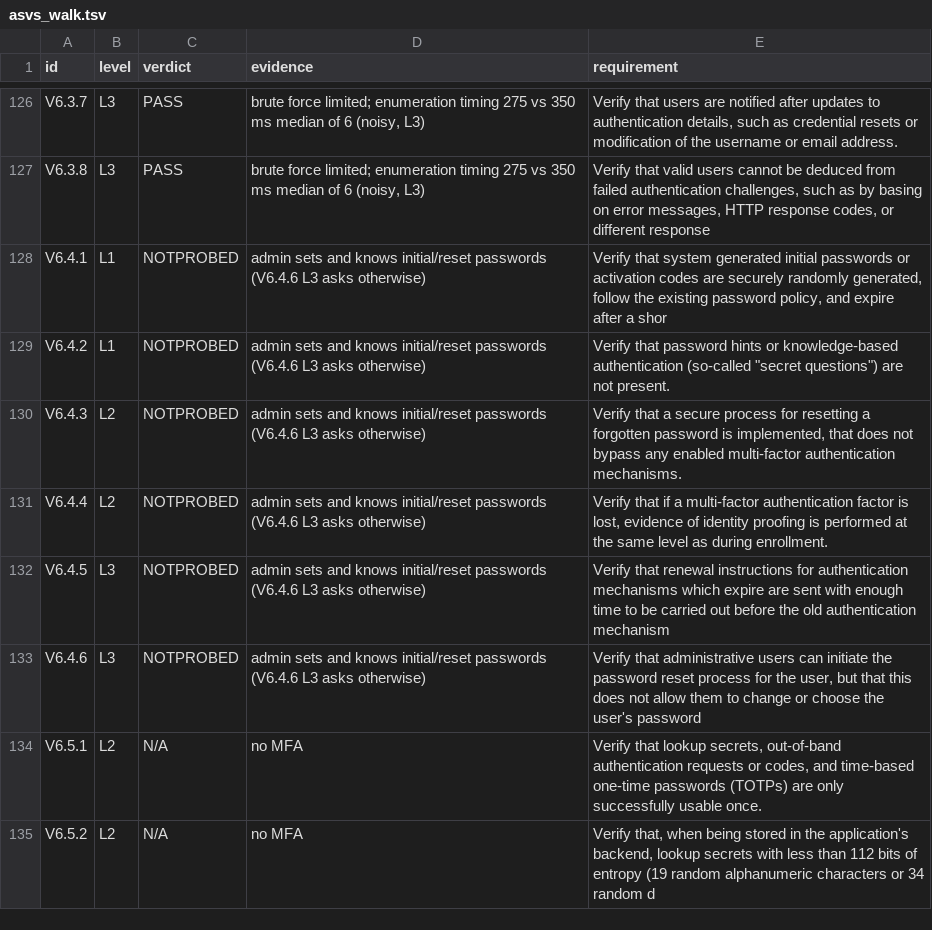
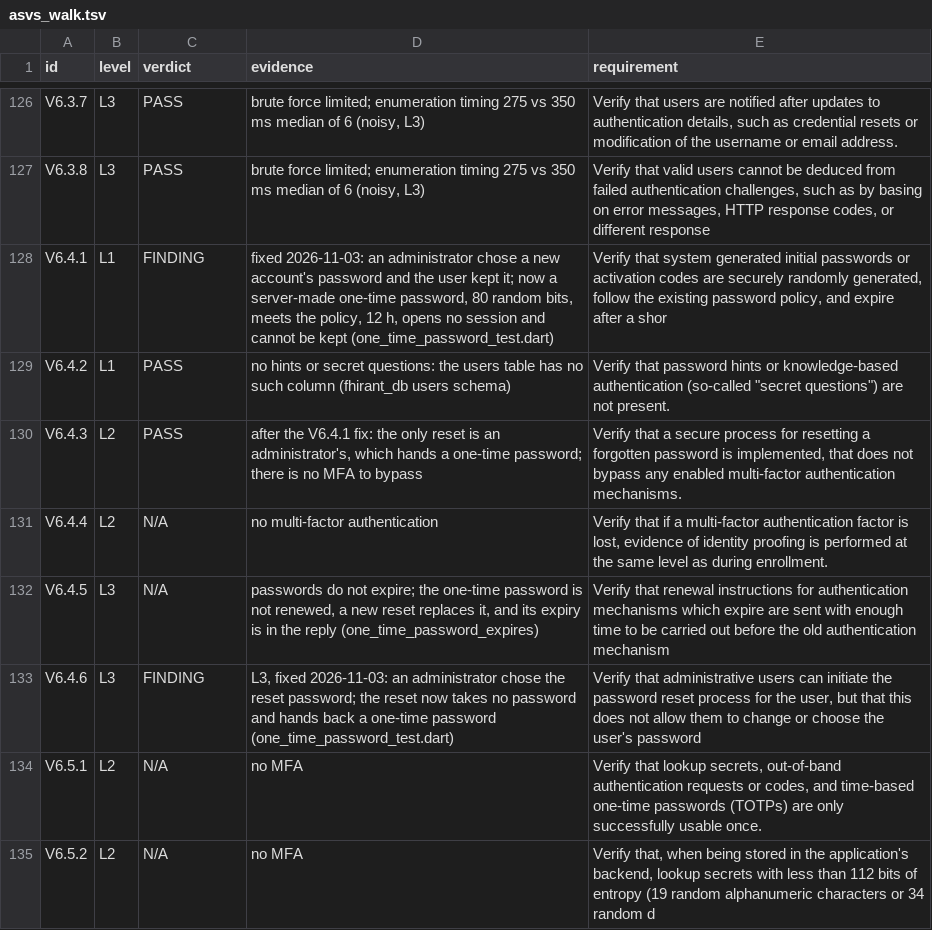
Before and after one commit to fhir-fli/fhirant, a TSV file: packages/fhirant_server/tool/review_2026-10-17/asvs_walk.tsv, drawn as a sheet; only a part is shown, gaps mark what is left out.

```diff
--- a/packages/fhirant_server/tool/review_2026-10-17/asvs_walk.tsv
+++ b/packages/fhirant_server/tool/review_2026-10-17/asvs_walk.tsv
@@ -127,8 +127,8 @@ V6.3.7	L3	PASS	brute force limited; enumeration timing 275 vs 350 ms median of 6
 V6.3.8	L3	PASS	brute force limited; enumeration timing 275 vs 350 ms median of 6 (noisy, L3)	Verify that valid users cannot be deduced from failed authentication challenges, such as by basing on error messages, HTTP response codes, or different response
-V6.4.1	L1	NOTPROBED	admin sets and knows initial/reset passwords (V6.4.6 L3 asks otherwise)	Verify that system generated initial passwords or activation codes are securely randomly generated, follow the existing password policy, and expire after a shor
-V6.4.2	L1	NOTPROBED	admin sets and knows initial/reset passwords (V6.4.6 L3 asks otherwise)	Verify that password hints or knowledge-based authentication (so-called "secret questions") are not present.
-V6.4.3	L2	NOTPROBED	admin sets and knows initial/reset passwords (V6.4.6 L3 asks otherwise)	Verify that a secure process for resetting a forgotten password is implemented, that does not bypass any enabled multi-factor authentication mechanisms.
-V6.4.4	L2	NOTPROBED	admin sets and knows initial/reset passwords (V6.4.6 L3 asks otherwise)	Verify that if a multi-factor authentication factor is lost, evidence of identity proofing is performed at the same level as during enrollment.
-V6.4.5	L3	NOTPROBED	admin sets and knows initial/reset passwords (V6.4.6 L3 asks otherwise)	Verify that renewal instructions for authentication mechanisms which expire are sent with enough time to be carried out before the old authentication mechanism
-V6.4.6	L3	NOTPROBED	admin sets and knows initial/reset passwords (V6.4.6 L3 asks otherwise)	Verify that administrative users can initiate the password reset process for the user, but that this does not allow them to change or choose the user's password
+V6.4.1	L1	FINDING	fixed 2026-11-03: an administrator chose a new account's password and the user kept it; now a server-made one-time password, 80 random bits, meets the policy, 12 h, opens no session and cannot be kept (one_time_password_test.dart)	Verify that system generated initial passwords or activation codes are securely randomly generated, follow the existing password policy, and expire after a shor
+V6.4.2	L1	PASS	no hints or secret questions: the users table has no such column (fhirant_db users schema)	Verify that password hints or knowledge-based authentication (so-called "secret questions") are not present.
+V6.4.3	L2	PASS	after the V6.4.1 fix: the only reset is an administrator's, which hands a one-time password; there is no MFA to bypass	Verify that a secure process for resetting a forgotten password is implemented, that does not bypass any enabled multi-factor authentication mechanisms.
+V6.4.4	L2	N/A	no multi-factor authentication	Verify that if a multi-factor authentication factor is lost, evidence of identity proofing is performed at the same level as during enrollment.
+V6.4.5	L3	N/A	passwords do not expire; the one-time password is not renewed, a new reset replaces it, and its expiry is in the reply (one_time_password_expires)	Verify that renewal instructions for authentication mechanisms which expire are sent with enough time to be carried out before the old authentication mechanism
+V6.4.6	L3	FINDING	L3, fixed 2026-11-03: an administrator chose the reset password; the reset now takes no password and hands back a one-time password (one_time_password_test.dart)	Verify that administrative users can initiate the password reset process for the user, but that this does not allow them to change or choose the user's password
 V6.5.1	L2	N/A	no MFA	Verify that lookup secrets, out-of-band authentication requests or codes, and time-based one-time passwords (TOTPs) are only successfully usable once.
```
Also changed, not shown: 39 other files.
